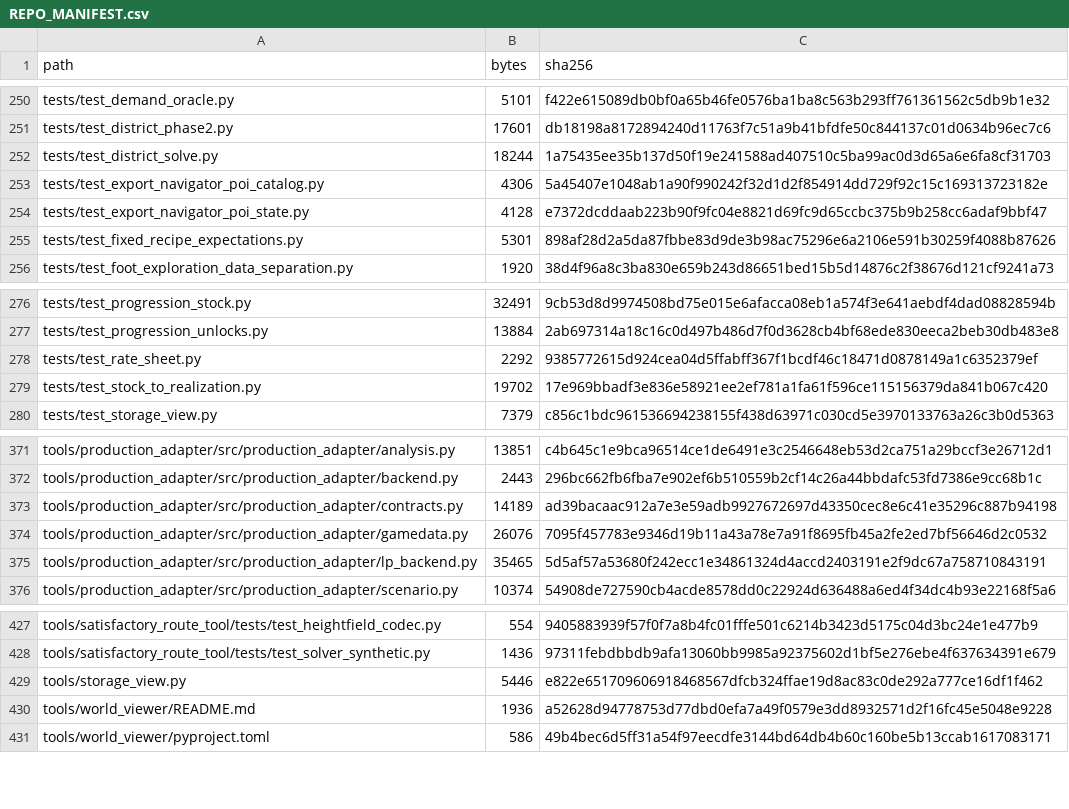
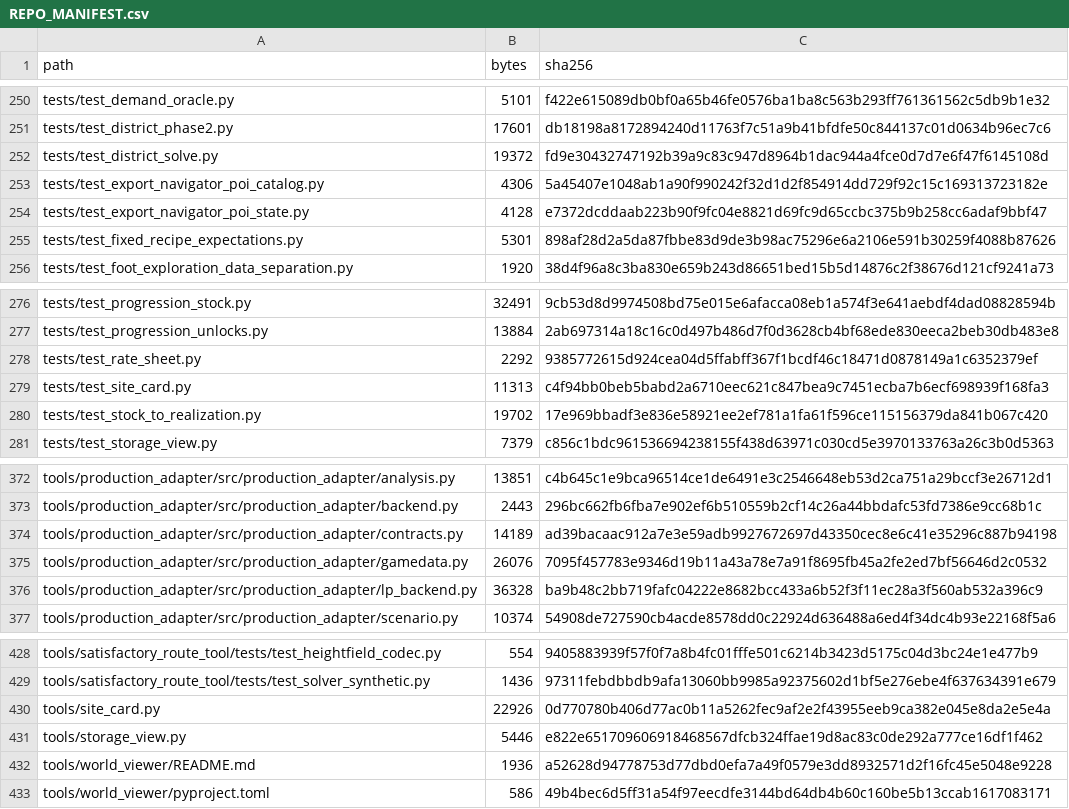
Before and after one commit to GMcDowellJr/satisfactory_progression_planner, a CSV file: REPO_MANIFEST.csv, drawn as a sheet; only a part is shown, gaps mark what is left out.

Commit message:
Regenerate manifests

```diff
--- a/REPO_MANIFEST.csv
+++ b/REPO_MANIFEST.csv
@@ -251,3 +251,3 @@ tests/test_demand_oracle.py,5101,f422e615089db0bf0a65b46fe0576ba1ba8c563b293ff76
 tests/test_district_phase2.py,17601,db18198a8172894240d11763f7c51a9b41bfdfe50c844137c01d0634b96ec7c6
-tests/test_district_solve.py,18244,1a75435ee35b137d50f19e241588ad407510c5ba99ac0d3d65a6e6fa8cf31703
+tests/test_district_solve.py,19372,fd9e30432747192b39a9c83c947d8964b1dac944a4fce0d7d7e6f47f6145108d
 tests/test_export_navigator_poi_catalog.py,4306,5a45407e1048ab1a90f990242f32d1d2f854914dd729f92c15c169313723182e
@@ -278,2 +278,3 @@ tests/test_progression_unlocks.py,13884,2ab697314a18c16c0d497b486d7f0d3628cb4bf6
 tests/test_rate_sheet.py,2292,9385772615d924cea04d5ffabff367f1bcdf46c18471d0878149a1c6352379ef
+tests/test_site_card.py,11313,c4f94bb0beb5babd2a6710eec621c847bea9c7451ecba7b6ecf698939f168fa3
 tests/test_stock_to_realization.py,19702,17e969bbadf3e836e58921ee2ef781a1fa61f596ce115156379da841b067c420
@@ -374,3 +375,3 @@ tools/production_adapter/src/production_adapter/contracts.py,14189,ad39bacaac912
 tools/production_adapter/src/production_adapter/gamedata.py,26076,7095f457783e9346d19b11a43a78e7a91f8695fb45a2fe2ed7bf56646d2c0532
-tools/production_adapter/src/production_adapter/lp_backend.py,35465,5d5af57a53680f242ecc1e34861324d4accd2403191e2f9dc67a758710843191
+tools/production_adapter/src/production_adapter/lp_backend.py,36328,ba9b48c2bb719fafc04222e8682bcc433a6b52f3f11ec28a3f560ab532a396c9
 tools/production_adapter/src/production_adapter/scenario.py,10374,54908de727590cb4acde8578dd0c22924d636488a6ed4f34dc4b93e22168f5a6
@@ -428,2 +429,3 @@ tools/satisfactory_route_tool/tests/test_heightfield_codec.py,554,9405883939f57f
 tools/satisfactory_route_tool/tests/test_solver_synthetic.py,1436,97311febdbbdb9afa13060bb9985a92375602d1bf5e276ebe4f637634391e679
+tools/site_card.py,22926,0d770780b406d77ac0b11a5262fec9af2e2f43955eeb9ca382e045e8da2e5e4a
 tools/storage_view.py,5446,e822e651709606918468567dfcb324ffae19d8ac83c0de292a777ce16df1f462
```
